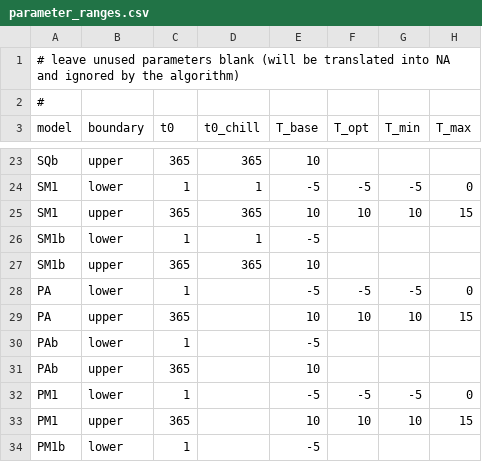
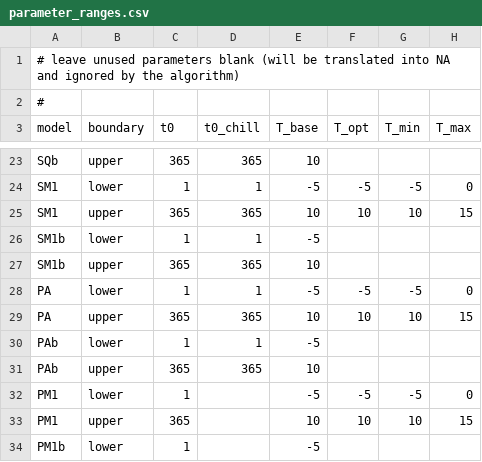
Before and after one commit to bluegreen-labs/phenor, a CSV file: inst/extdata/parameter_ranges.csv, drawn as a sheet; only a part is shown, gaps mark what is left out; the diff names each change by its address in the sheet, - before the commit and + after, or states it on an @@ line.

```diff
--- a/inst/extdata/parameter_ranges.csv
+++ b/inst/extdata/parameter_ranges.csv
-D28 (t0_chill): (empty)
+D28 (t0_chill): 1
-D29 (t0_chill): (empty)
+D29 (t0_chill): 365
-D30 (t0_chill): (empty)
+D30 (t0_chill): 1
-D31 (t0_chill): (empty)
+D31 (t0_chill): 365
```
Also changed, not shown: 4 other files.
